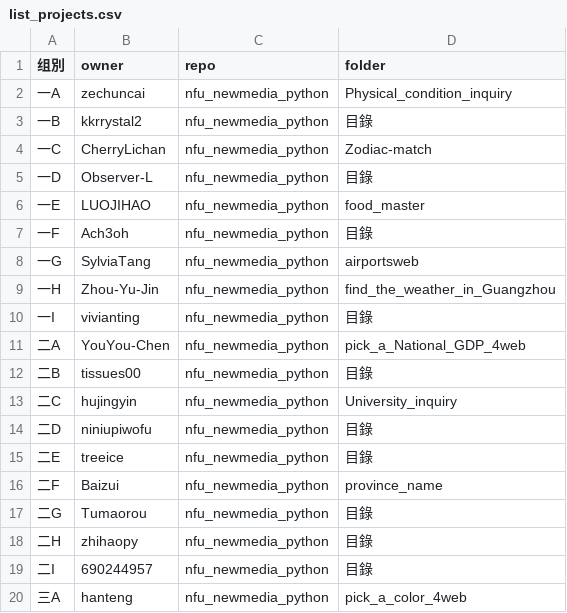
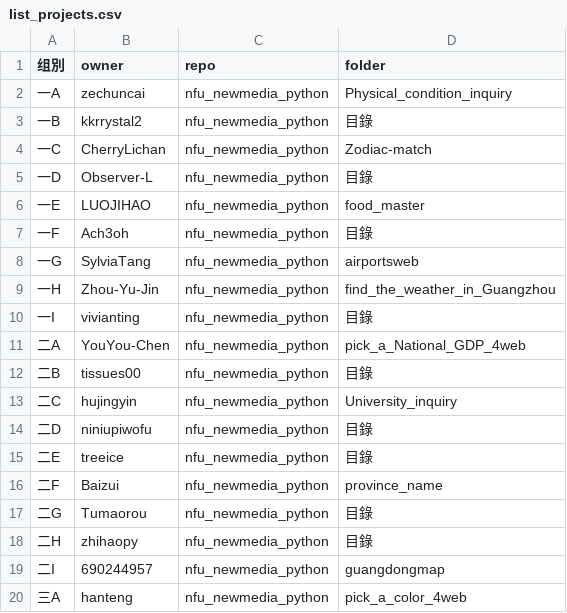
Before and after one commit to zhihaopy/nfu_newmedia_python, a CSV file: list_projects.csv, drawn as a sheet.

Commit message:
Create list_projects.csv (#53)
ok

```diff
--- a/list_projects.csv
+++ b/list_projects.csv
@@ -18,3 +18,3 @@
 二H,zhihaopy,nfu_newmedia_python,目錄
-二I,690244957,nfu_newmedia_python,目錄
+二I,690244957,nfu_newmedia_python,guangdongmap
 三A,hanteng,nfu_newmedia_python,pick_a_color_4web
```
